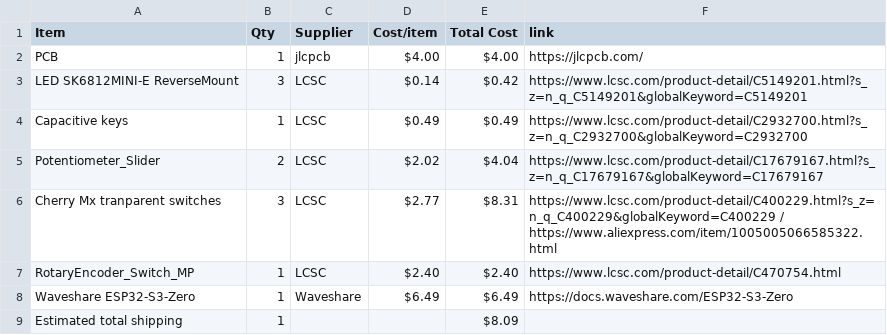
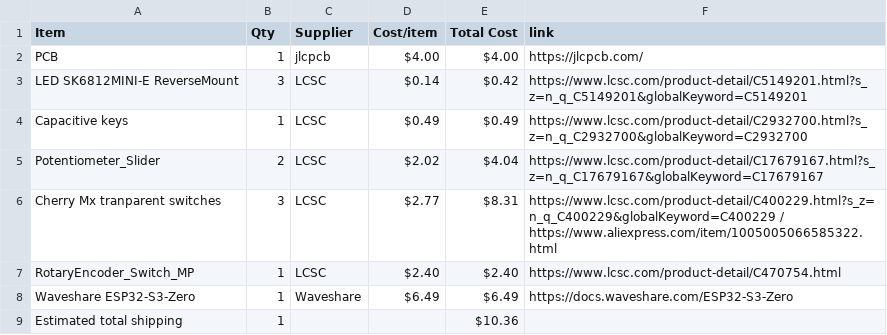
Before and after one commit to lima6-tech/MidiBoard, a CSV file: BOM.csv, drawn as a sheet.

Commit message:
Sync Midi Keyboard from Half Life

```diff
--- a/BOM.csv
+++ b/BOM.csv
@@ -8,2 +8,2 @@ RotaryEncoder_Switch_MP,1,LCSC,$2.40,$2.40,https://www.lcsc.com/product-detail/C
 Waveshare ESP32-S3-Zero,1,Waveshare,$6.49,$6.49,https://docs.waveshare.com/ESP32-S3-Zero
-Estimated total shipping,1,,,$8.09,
+Estimated total shipping,1,,,$10.36,
```
